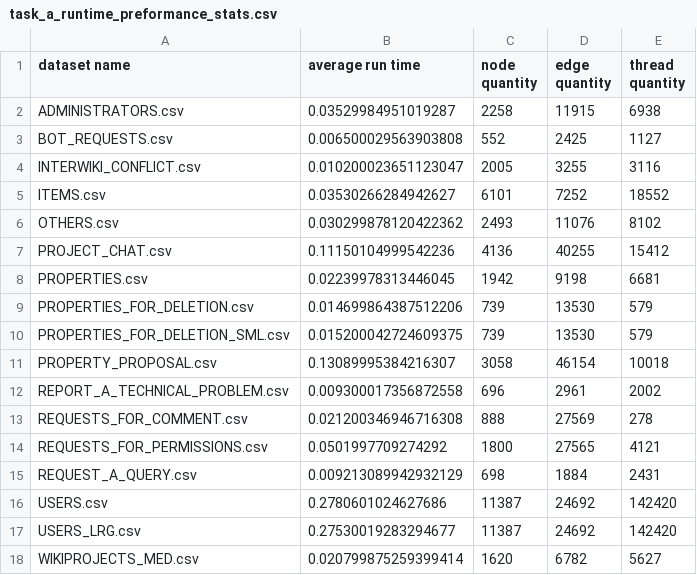
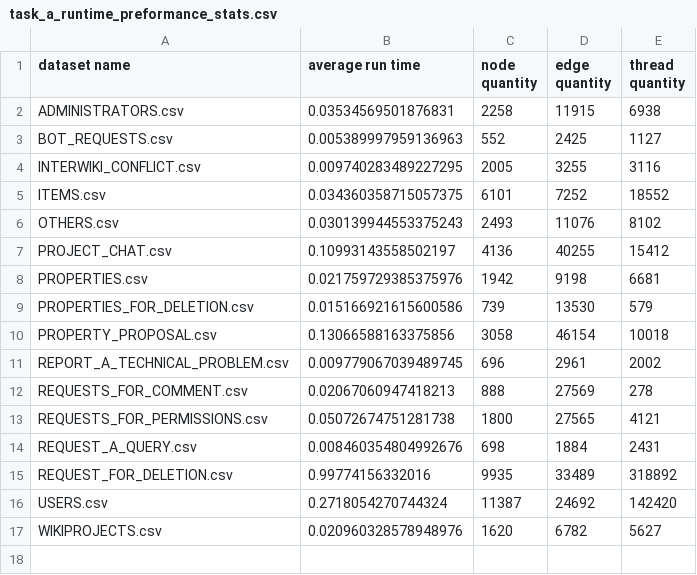
Before and after one commit to RichardGubijev/NDACW1, a CSV file: task_a_runtime_preformance_stats.csv, drawn as a sheet.

Commit message:
Performance metrics for Task A

```diff
--- a/task_a_runtime_preformance_stats.csv
+++ b/task_a_runtime_preformance_stats.csv
@@ -1,18 +1,17 @@
 dataset name,average run time,node quantity,edge quantity,thread quantity
-ADMINISTRATORS.csv,0.03529984951019287,2258,11915,6938
-BOT_REQUESTS.csv,0.006500029563903808,552,2425,1127
-INTERWIKI_CONFLICT.csv,0.010200023651123047,2005,3255,3116
-ITEMS.csv,0.03530266284942627,6101,7252,18552
-OTHERS.csv,0.030299878120422362,2493,11076,8102
-PROJECT_CHAT.csv,0.11150104999542236,4136,40255,15412
-PROPERTIES.csv,0.02239978313446045,1942,9198,6681
-PROPERTIES_FOR_DELETION.csv,0.014699864387512206,739,13530,579
-PROPERTIES_FOR_DELETION_SML.csv,0.015200042724609375,739,13530,579
-PROPERTY_PROPOSAL.csv,0.13089995384216307,3058,46154,10018
-REPORT_A_TECHNICAL_PROBLEM.csv,0.009300017356872558,696,2961,2002
-REQUESTS_FOR_COMMENT.csv,0.021200346946716308,888,27569,278
-REQUESTS_FOR_PERMISSIONS.csv,0.0501997709274292,1800,27565,4121
-REQUEST_A_QUERY.csv,0.009213089942932129,698,1884,2431
-USERS.csv,0.2780601024627686,11387,24692,142420
-USERS_LRG.csv,0.27530019283294677,11387,24692,142420
-WIKIPROJECTS_MED.csv,0.020799875259399414,1620,6782,5627
+ADMINISTRATORS.csv,0.03534569501876831,2258,11915,6938
+BOT_REQUESTS.csv,0.005389997959136963,552,2425,1127
+INTERWIKI_CONFLICT.csv,0.009740283489227295,2005,3255,3116
+ITEMS.csv,0.034360358715057375,6101,7252,18552
+OTHERS.csv,0.030139944553375243,2493,11076,8102
+PROJECT_CHAT.csv,0.10993143558502197,4136,40255,15412
+PROPERTIES.csv,0.021759729385375976,1942,9198,6681
+PROPERTIES_FOR_DELETION.csv,0.015166921615600586,739,13530,579
+PROPERTY_PROPOSAL.csv,0.13066588163375856,3058,46154,10018
+REPORT_A_TECHNICAL_PROBLEM.csv,0.009779067039489745,696,2961,2002
+REQUESTS_FOR_COMMENT.csv,0.02067060947418213,888,27569,278
+REQUESTS_FOR_PERMISSIONS.csv,0.05072674751281738,1800,27565,4121
+REQUEST_A_QUERY.csv,0.008460354804992676,698,1884,2431
+REQUEST_FOR_DELETION.csv,0.99774156332016,9935,33489,318892
+USERS.csv,0.2718054270744324,11387,24692,142420
+WIKIPROJECTS.csv,0.020960328578948976,1620,6782,5627
```
